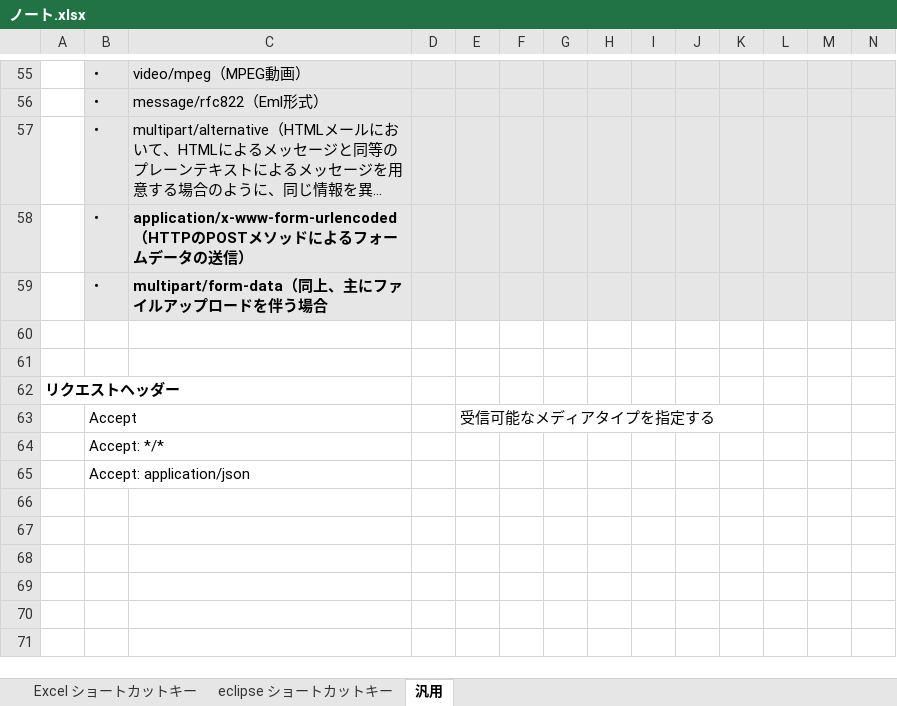
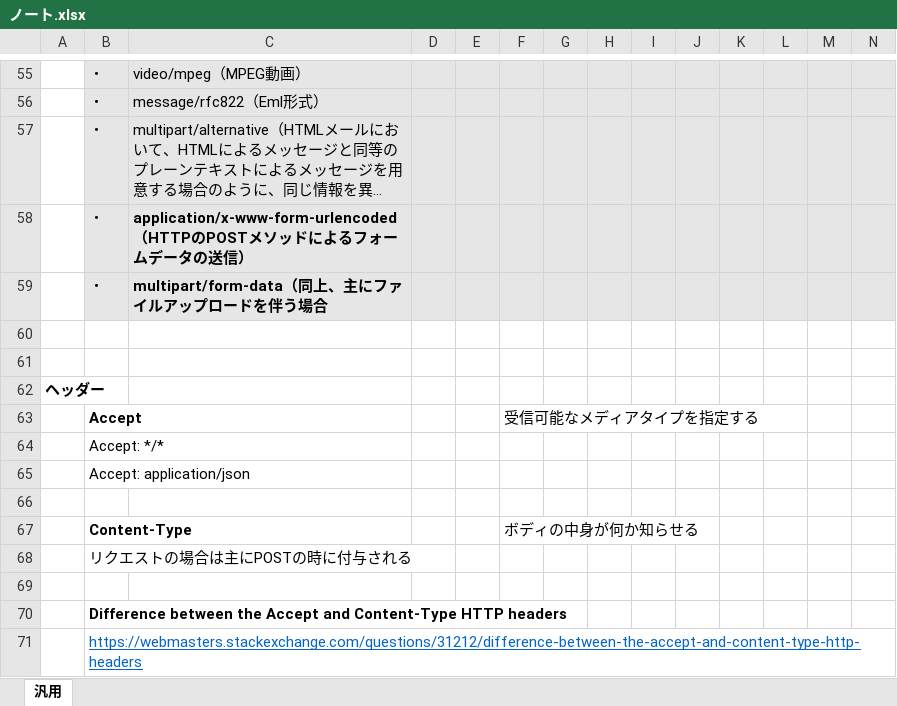
Before and after one commit to abdgonivich/NOTE, an Excel workbook: ノート.xlsx, sheet 汎用, drawn as a sheet; only a part is shown, gaps mark what is left out; long unchanged cells end in …; values as stored, in another font and other column widths than the file's, no borders; removed rows and columns are numbered as before the commit, all else as after; rows hold the shown columns only; the diff names each change by its address in the sheet, - before the commit and + after, or states it on an @@ line.

```diff
--- a/ノート.xlsx (sheet 汎用)
+++ b/ノート.xlsx (sheet 汎用)
-sheet tab: Excel ショートカットキー
-sheet tab: eclipse ショートカットキー
-A62: リクエストヘッダー
+A62: ヘッダー
-row 63:  | Accept |  |  | 受信可能なメディアタイプを指定する
+row 63:  | Accept |  |  |  | 受信可能なメディアタイプを指定する
+row 66: (empty)
+row 67:  | Content-Type |  |  |  | ボディの中身が何か知らせる
+row 68:  | リクエストの場合は主にPOSTの時に付与される
+row 69: (empty)
+row 70:  | Difference between the Accept and Content-Type HTTP headers
+row 71:  | https://webmasters.stackexchange.com/questions/31212/difference-between-the-accept-and-content-type-http-headers
```
Also changed, not shown: 9 other files.
